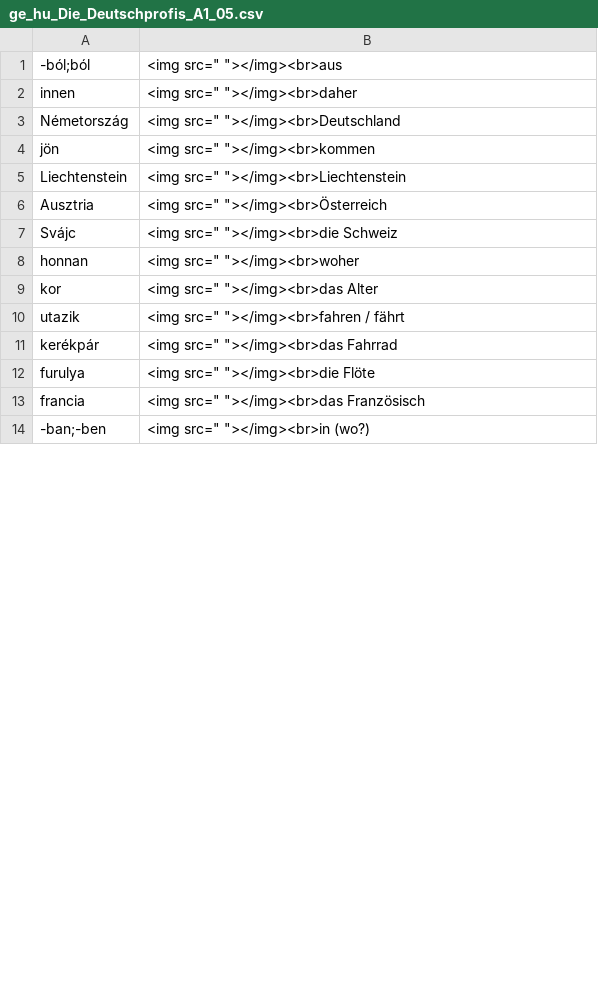
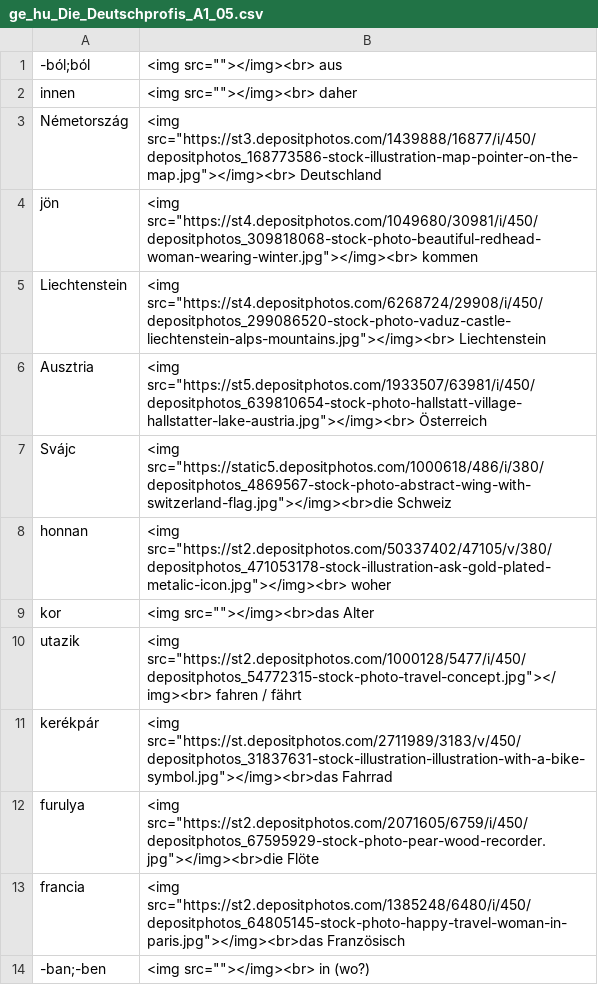
Before and after one commit to Felisha76/portfolio, a CSV file: cs_templates/ge_hu_Die_Deutschprofis_A1_05.csv, drawn as a sheet; only a part is shown; the diff covers the shown part only.

```diff
--- a/cs_templates/ge_hu_Die_Deutschprofis_A1_05.csv
+++ b/cs_templates/ge_hu_Die_Deutschprofis_A1_05.csv
@@ -1,14 +1,14 @@
--ból;ból,<img src=" "></img><br>aus
-innen,<img src=" "></img><br>daher
-Németország,<img src=" "></img><br>Deutschland
-jön,<img src=" "></img><br>kommen
-Liechtenstein,<img src=" "></img><br>Liechtenstein
-Ausztria,<img src=" "></img><br>Österreich
-Svájc,<img src=" "></img><br>die Schweiz
-honnan,<img src=" "></img><br>woher
-kor,<img src=" "></img><br>das Alter
-utazik,<img src=" "></img><br>fahren / fährt
-kerékpár,<img src=" "></img><br>das Fahrrad
-furulya,<img src=" "></img><br>die Flöte
-francia,<img src=" "></img><br>das Französisch
--ban;-ben,<img src=" "></img><br>in (wo?)
+-ból;ból,<img src=""></img><br> aus
+innen,<img src=""></img><br> daher
+Németország,<img src="https://st3.depositphotos.com/1439888/16877/i/450/depositphotos_168773586-stock-illustration-map-pointer-on-the-map.jpg"></img><br> Deutschland
+jön,<img src="https://st4.depositphotos.com/1049680/30981/i/450/depositphotos_309818068-stock-photo-beautiful-redhead-woman-wearing-winter.jpg"></img><br> kommen
+Liechtenstein,<img src="https://st4.depositphotos.com/6268724/29908/i/450/depositphotos_299086520-stock-photo-vaduz-castle-liechtenstein-alps-mountains.jpg"></img><br> Liechtenstein
+Ausztria,<img src="https://st5.depositphotos.com/1933507/63981/i/450/depositphotos_639810654-stock-photo-hallstatt-village-hallstatter-lake-austria.jpg"></img><br> Österreich
+Svájc,<img src="https://static5.depositphotos.com/1000618/486/i/380/depositphotos_4869567-stock-photo-abstract-wing-with-switzerland-flag.jpg"></img><br>die  Schweiz
+honnan,<img src="https://st2.depositphotos.com/50337402/47105/v/380/depositphotos_471053178-stock-illustration-ask-gold-plated-metalic-icon.jpg"></img><br> woher
+kor,<img src=""></img><br>das  Alter
+utazik,<img src="https://st2.depositphotos.com/1000128/5477/i/450/depositphotos_54772315-stock-photo-travel-concept.jpg"></img><br> fahren / fährt
+kerékpár,<img src="https://st.depositphotos.com/2711989/3183/v/450/depositphotos_31837631-stock-illustration-illustration-with-a-bike-symbol.jpg"></img><br>das  Fahrrad
+furulya,<img src="https://st2.depositphotos.com/2071605/6759/i/450/depositphotos_67595929-stock-photo-pear-wood-recorder.jpg"></img><br>die  Flöte
+francia,<img src="https://st2.depositphotos.com/1385248/6480/i/450/depositphotos_64805145-stock-photo-happy-travel-woman-in-paris.jpg"></img><br>das  Französisch
+-ban;-ben,<img src=""></img><br> in (wo?)
```
Also changed, not shown: 46 edited cells elsewhere in this file, cs_templates/ge_hu_Die_Deutschprofis_A1_02.csv, cs_templates/ge_hu_Die_Deutschprofis_A1_03.csv, 10 other files.
